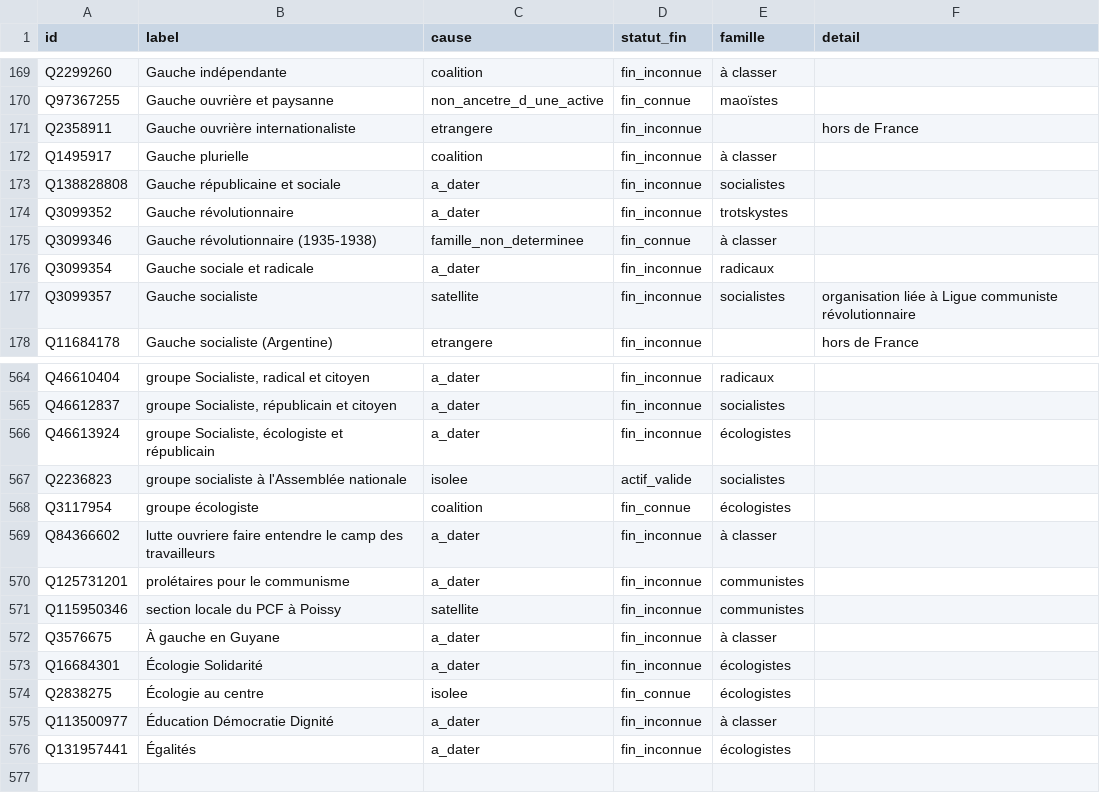
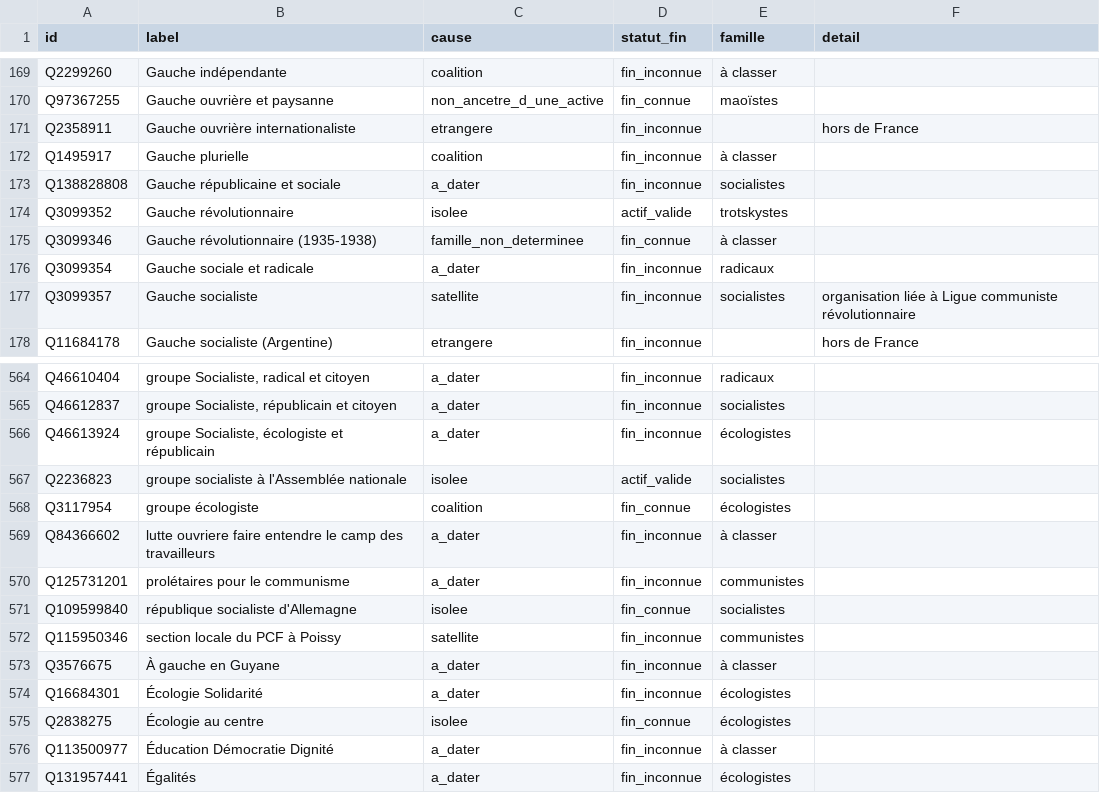
Before and after one commit to srcchi/G-n-aGauche, a CSV file: data/sortie/elagues.csv, drawn as a sheet; only a part is shown, gaps mark what is left out.

```diff
--- a/data/sortie/elagues.csv
+++ b/data/sortie/elagues.csv
@@ -173,3 +173,3 @@ Q1495917,Gauche plurielle,coalition,fin_inconnue,à classer,
 Q138828808,Gauche républicaine et sociale,a_dater,fin_inconnue,socialistes,
-Q3099352,Gauche révolutionnaire,a_dater,fin_inconnue,trotskystes,
+Q3099352,Gauche révolutionnaire,isolee,actif_valide,trotskystes,
 Q3099346,Gauche révolutionnaire (1935-1938),famille_non_determinee,fin_connue,à classer,
@@ -570,2 +570,3 @@ Q84366602,lutte ouvriere faire entendre le camp des travailleurs,a_dater,fin_inc
 Q125731201,prolétaires pour le communisme,a_dater,fin_inconnue,communistes,
+Q109599840,république socialiste d'Allemagne,isolee,fin_connue,socialistes,
 Q115950346,section locale du PCF à Poissy,satellite,fin_inconnue,communistes,
```
Also changed, not shown: data/sortie/a_dater.csv, data/sortie/elagage_rejets.csv, 24 other files.
